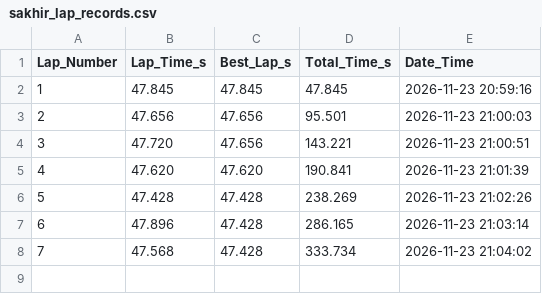
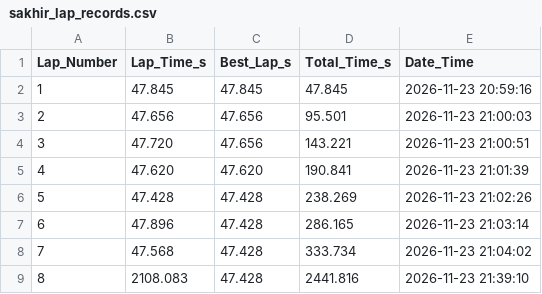
Before and after one commit to MAVERICK2205MAX/Final-Project--F1Tenth-Reactive-Controller-Sakhir, a CSV file: sakhir_lap_records.csv, drawn as a sheet; the diff names each change by its address in the sheet, - before the commit and + after, or states it on an @@ line.

```diff
--- a/sakhir_lap_records.csv
+++ b/sakhir_lap_records.csv
+row 9: 8 | 2108.083 | 47.428 | 2441.816 | 2026-11-23 21:39:10
```
Also changed, not shown: 14 other files.
